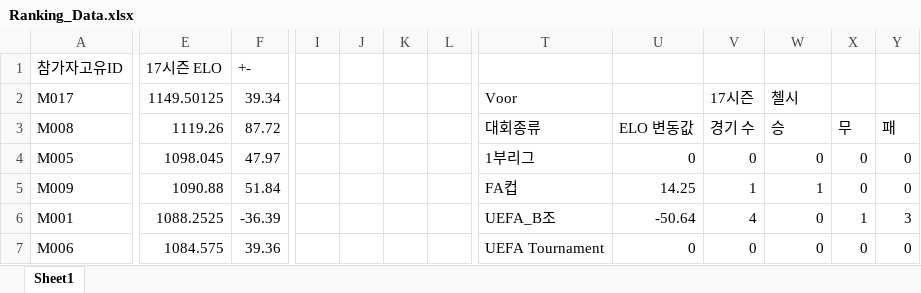
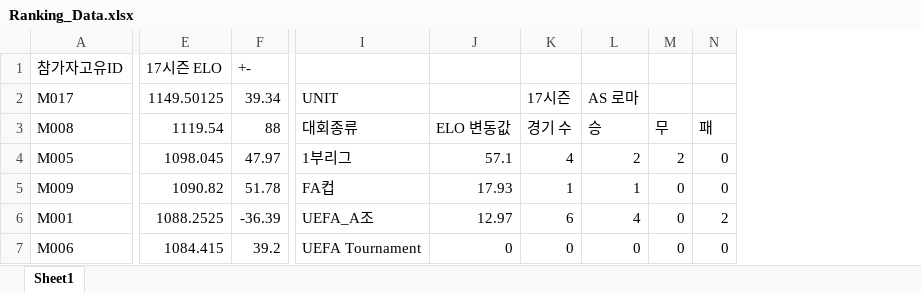
Before and after one commit to xldyxl/AllStar-Ranking-ELO-, an Excel workbook: Ranking_Data.xlsx, sheet Sheet1, drawn as a sheet; only a part is shown, gaps mark what is left out; values as stored, in another font and other column widths than the file's, no borders; removed rows and columns are numbered as before the commit, all else as after; the diff covers the shown part only; the diff names each change by its address in the sheet, - before the commit and + after, or states it on an @@ line.

Commit message:
Update: Ranking Data (19:26:12)

```diff
--- a/Ranking_Data.xlsx (sheet Sheet1)
+++ b/Ranking_Data.xlsx (sheet Sheet1)
-column I, empty
-column J, empty
-column K, empty
-column L, empty
-column U, rows 3-7: ELO 변동값 | 0 | 14.25 | -50.64 | 0
+column J, rows 3-7: ELO 변동값 | 57.1 | 17.93 | 12.97 | 0
-I2: Voor
+I2: UNIT
-L2: 첼시
+L2: AS 로마
-E3 (17시즌 ELO): 1119.26
+E3 (17시즌 ELO): 1119.54
-F3 (+-): 87.72
+F3 (+-): 88
-K4: 0
+K4: 4
-L4: 0
+L4: 2
-M4: 0
+M4: 2
-E5 (17시즌 ELO): 1090.88
+E5 (17시즌 ELO): 1090.82
-F5 (+-): 51.84
+F5 (+-): 51.78
-I6: UEFA_B조
+I6: UEFA_A조
-K6: 4
+K6: 6
-L6: 0
+L6: 4
-M6: 1
+M6: 0
-N6: 3
+N6: 2
-E7 (17시즌 ELO): 1084.575
+E7 (17시즌 ELO): 1084.415
-F7 (+-): 39.36
+F7 (+-): 39.2
```
Also changed, not shown: 7 added rows, 7 removed rows, 7 removed columns and 24 edited cells elsewhere in this sheet.
